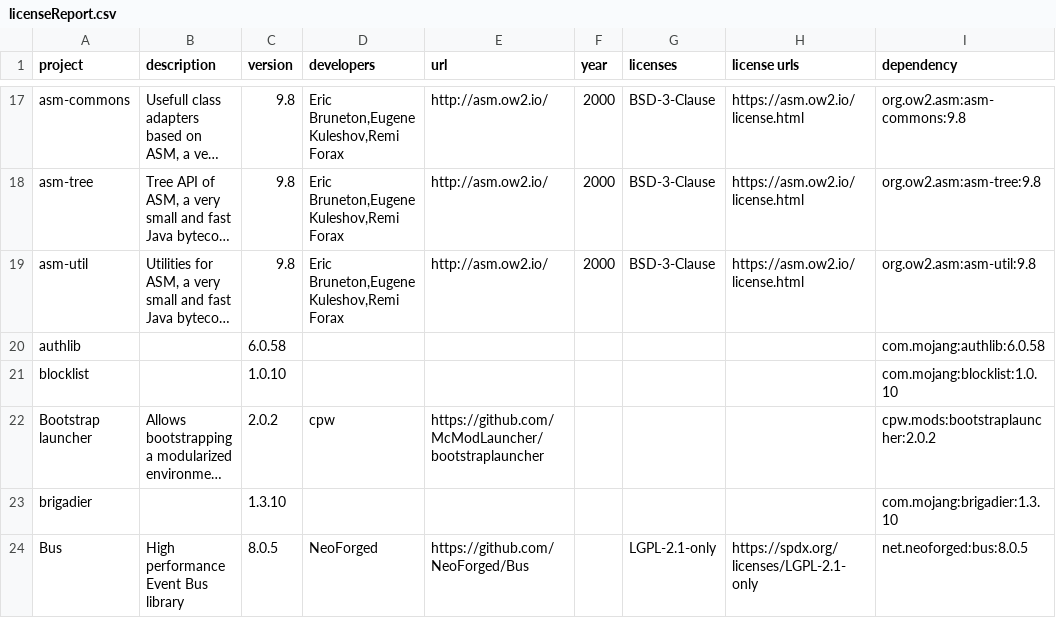
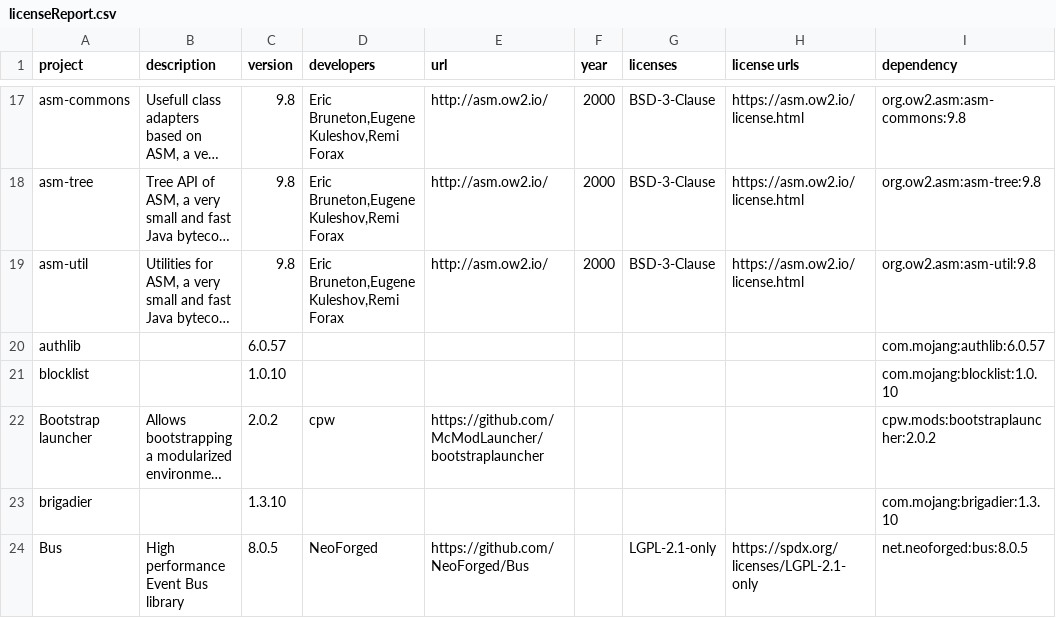
Before and after one commit to GeheimagentNr1/ManyIdeasDoors, a CSV file: lib_licences/licenseReport.csv, drawn as a sheet; only a part is shown, gaps mark what is left out; long unchanged cells end in …; the diff covers the shown part only; the diff names each change by its address in the sheet, - before the commit and + after, or states it on an @@ line.

```diff
--- a/lib_licences/licenseReport.csv
+++ b/lib_licences/licenseReport.csv
-C20 (version): 6.0.58
+C20 (version): 6.0.57
-I20 (dependency): com.mojang:authlib:6.0.58
+I20 (dependency): com.mojang:authlib:6.0.57
```
Also changed, not shown: 40 edited cells elsewhere in this file, 4 other files.
